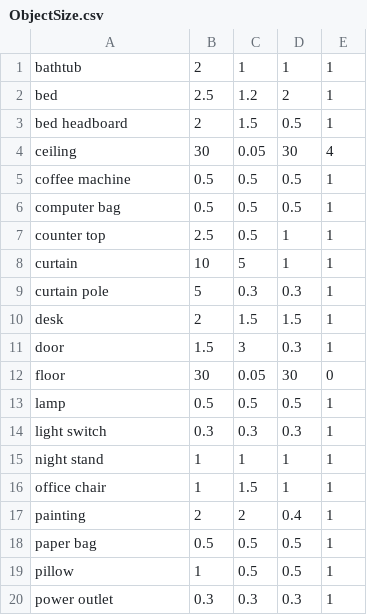
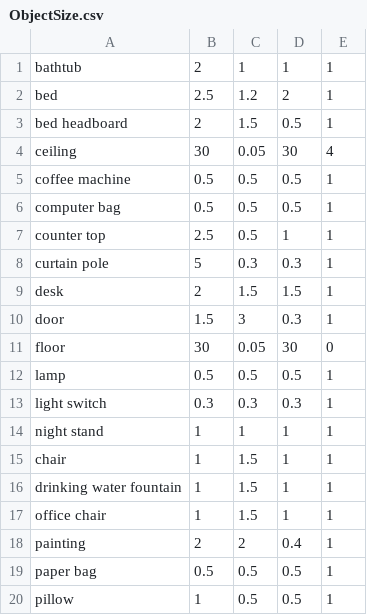
Before and after one commit to PrincetonVision/SUN3Dsfm, a CSV file: ObjectSize.csv, drawn as a sheet; only a part is shown; the shorter side is filled out with more unchanged rows; the diff covers the shown part only.

```diff
--- a/ObjectSize.csv
+++ b/ObjectSize.csv
@@ -7,3 +7,2 @@ computer bag,0.5,0.5,0.5,1
 counter top,2.5,0.5,1,1
-curtain,10,5,1,1
 curtain pole,5,0.3,0.3,1
@@ -15,2 +14,4 @@ light switch,0.3,0.3,0.3,1
 night stand,1,1,1,1
+chair,1,1.5,1,1
+drinking water fountain,1,1.5,1,1
 office chair,1,1.5,1,1
```
Also changed, not shown: 28 added rows elsewhere in this file.
